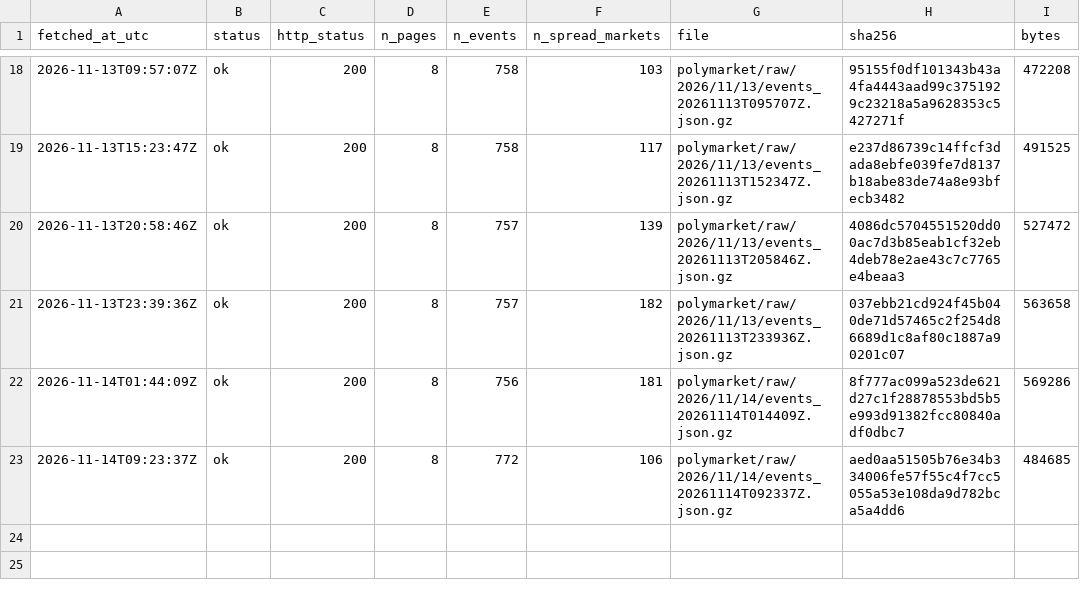
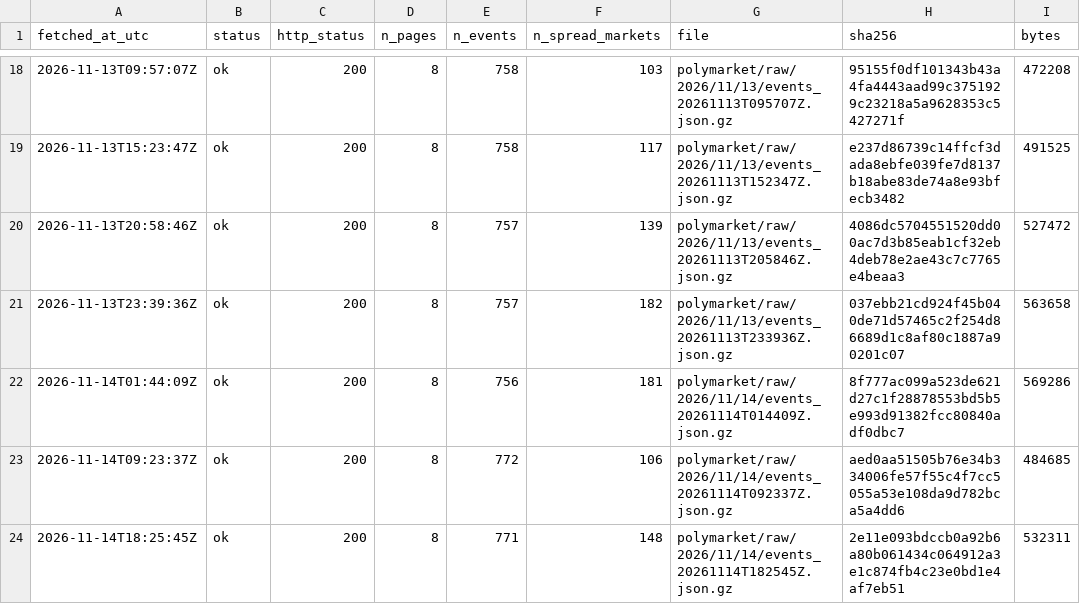
Before and after one commit to ohektner/shac-sb-index, a CSV file: data/status/polymarket_snapshot_log.csv, drawn as a sheet; only a part is shown, gaps mark what is left out.

```diff
--- a/data/status/polymarket_snapshot_log.csv
+++ b/data/status/polymarket_snapshot_log.csv
@@ -23 +23,2 @@ fetched_at_utc,status,http_status,n_pages,n_events,n_spread_markets,file,sha256,
 2026-11-14T09:23:37Z,ok,200,8,772,106,polymarket/raw/2026/11/14/events_20261114T092337Z.json.gz,aed0aa51505b76e34b334006fe57f55c4f7cc5055a53e108da9d782bca5a4dd6,484685
+2026-11-14T18:25:45Z,ok,200,8,771,148,polymarket/raw/2026/11/14/events_20261114T182545Z.json.gz,2e11e093bdccb0a92b6a80b061434c064912a3e1c874fb4c23e0bd1e4af7eb51,532311
```
